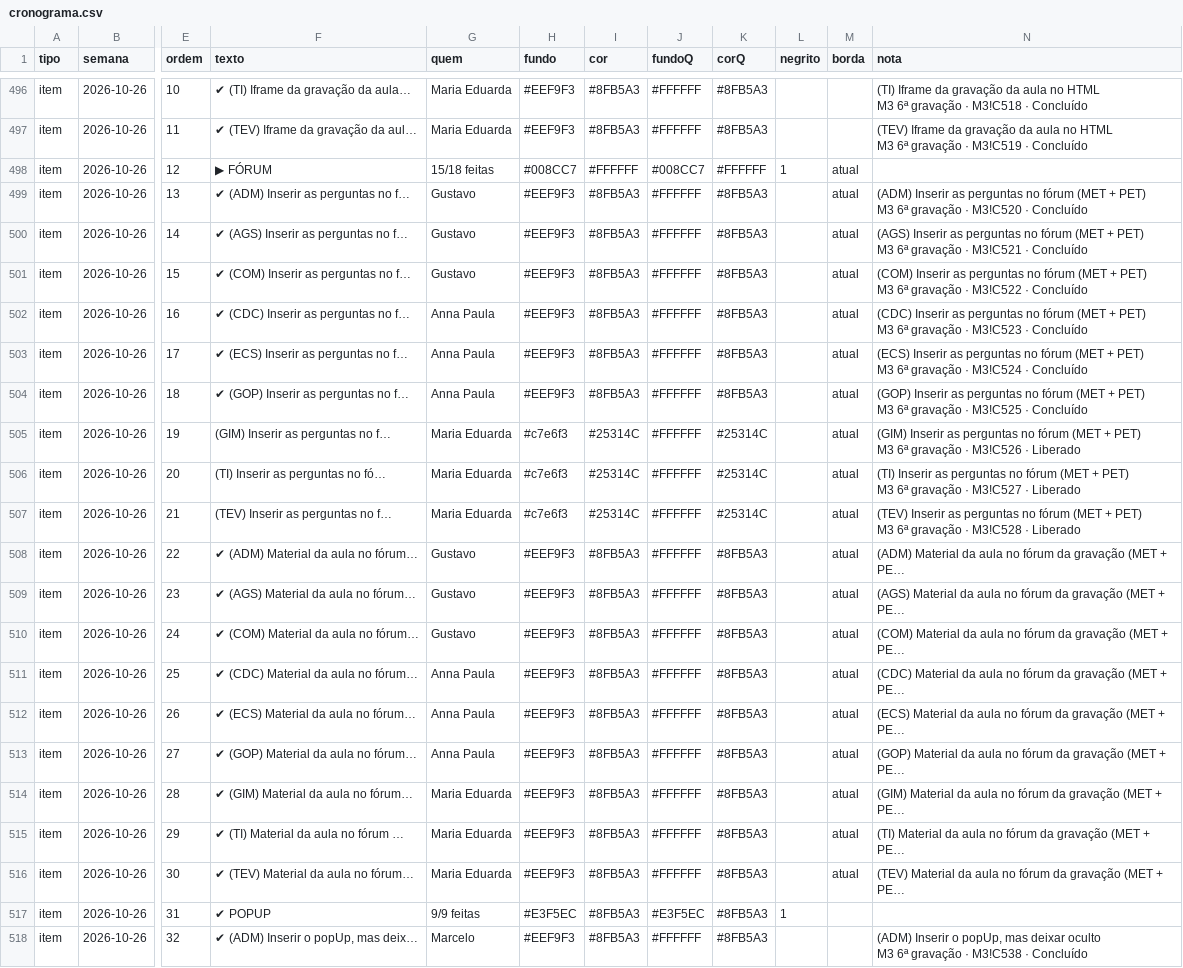
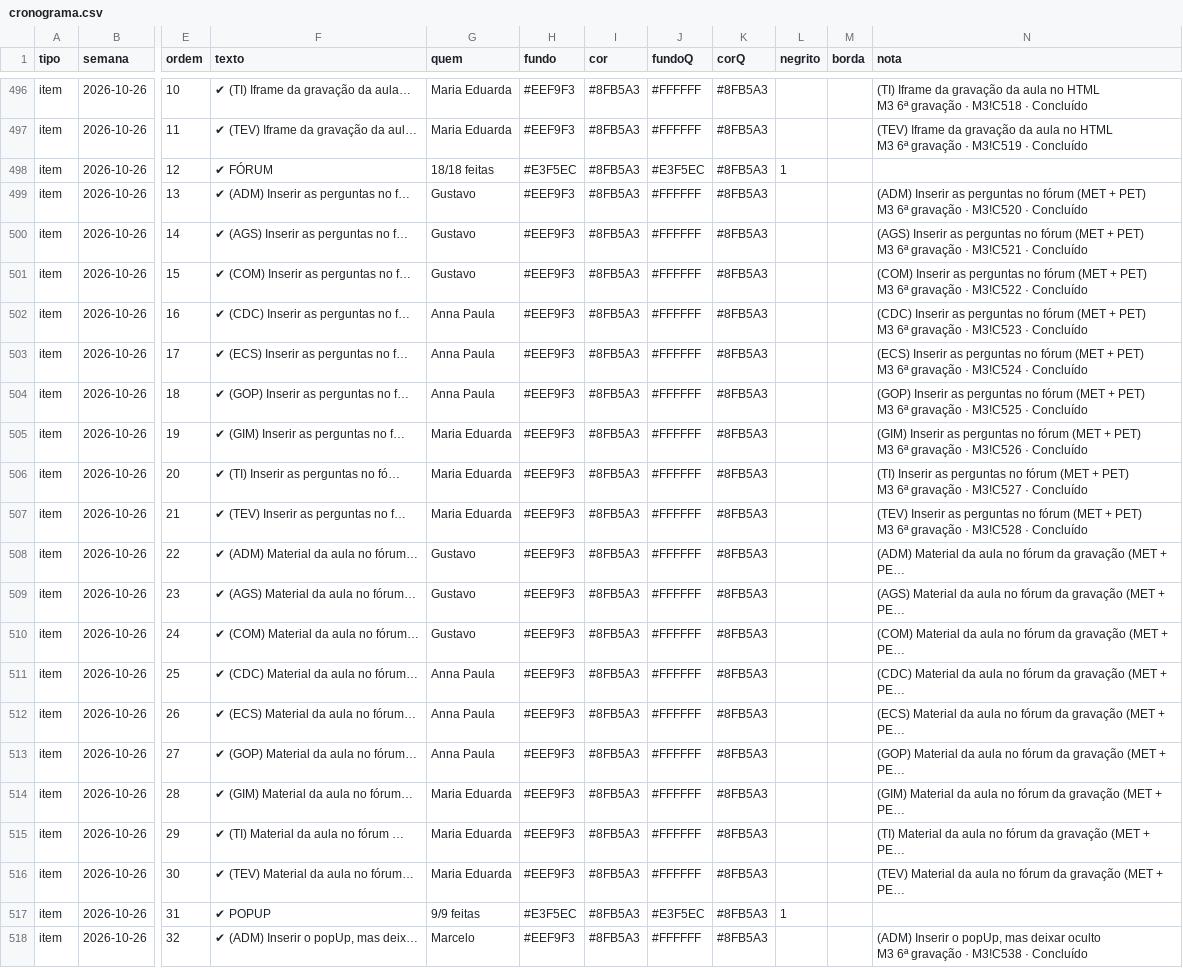
Before and after one commit to Moodle-IFTP-AL/Painel-de-Construcao, a CSV file: cronograma.csv, drawn as a sheet; only a part is shown, gaps mark what is left out; long unchanged cells end in …; the diff covers the shown part only; the diff names each change by its address in the sheet, - before the commit and + after, or states it on an @@ line.

```diff
--- a/cronograma.csv
+++ b/cronograma.csv
-F498 (texto): ▶ FÓRUM
+F498 (texto): ✔ FÓRUM
-G498 (quem): 15/18 feitas
+G498 (quem): 18/18 feitas
-H498 (fundo): #008CC7
+H498 (fundo): #E3F5EC
-I498 (cor): #FFFFFF
+I498 (cor): #8FB5A3
-J498 (fundoQ): #008CC7
+J498 (fundoQ): #E3F5EC
-K498 (corQ): #FFFFFF
+K498 (corQ): #8FB5A3
-M498:M516 (borda): atual
+M498:M516 (borda): (empty)
-F505 (texto): (GIM) Inserir as perguntas no f…
+F505 (texto): ✔ (GIM) Inserir as perguntas no f…
-H505:H507 (fundo): #c7e6f3
+H505:H507 (fundo): #EEF9F3
-I505:I507 (cor): #25314C
+I505:I507 (cor): #8FB5A3
-K505:K507 (corQ): #25314C
+K505:K507 (corQ): #8FB5A3
-N505 (nota): …M3!C526 · Liberado
+N505 (nota): …M3!C526 · Concluído
-F506 (texto): (TI) Inserir as perguntas no fó…
+F506 (texto): ✔ (TI) Inserir as perguntas no fó…
-N506 (nota): …M3!C527 · Liberado
+N506 (nota): …M3!C527 · Concluído
-F507 (texto): (TEV) Inserir as perguntas no f…
+F507 (texto): ✔ (TEV) Inserir as perguntas no f…
-N507 (nota): …M3!C528 · Liberado
+N507 (nota): …M3!C528 · Concluído
```
Also changed, not shown: 6 removed rows and 41 edited cells elsewhere in this file.
